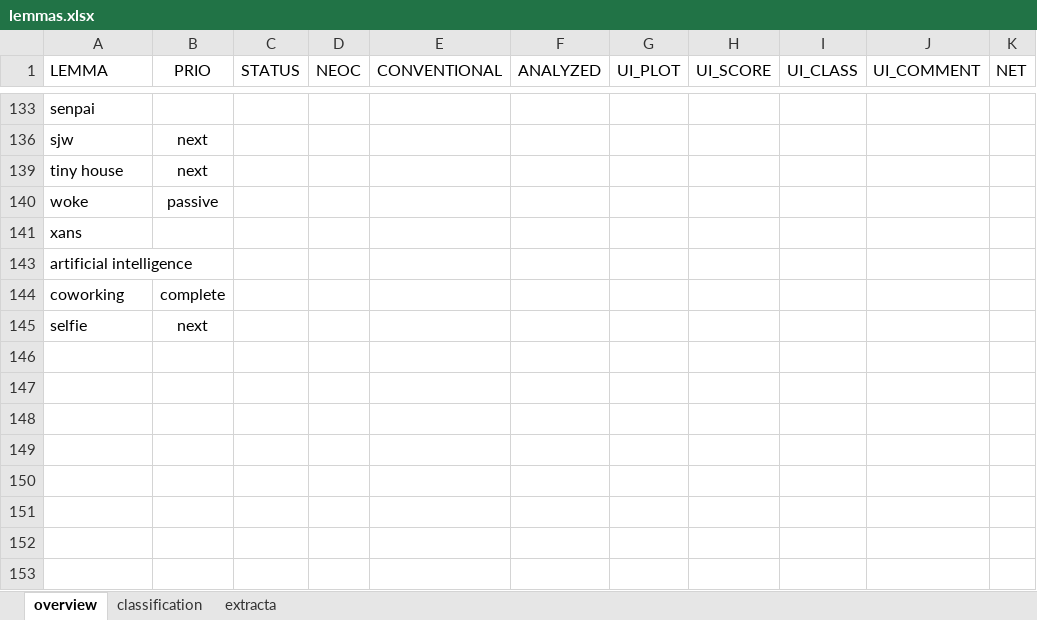
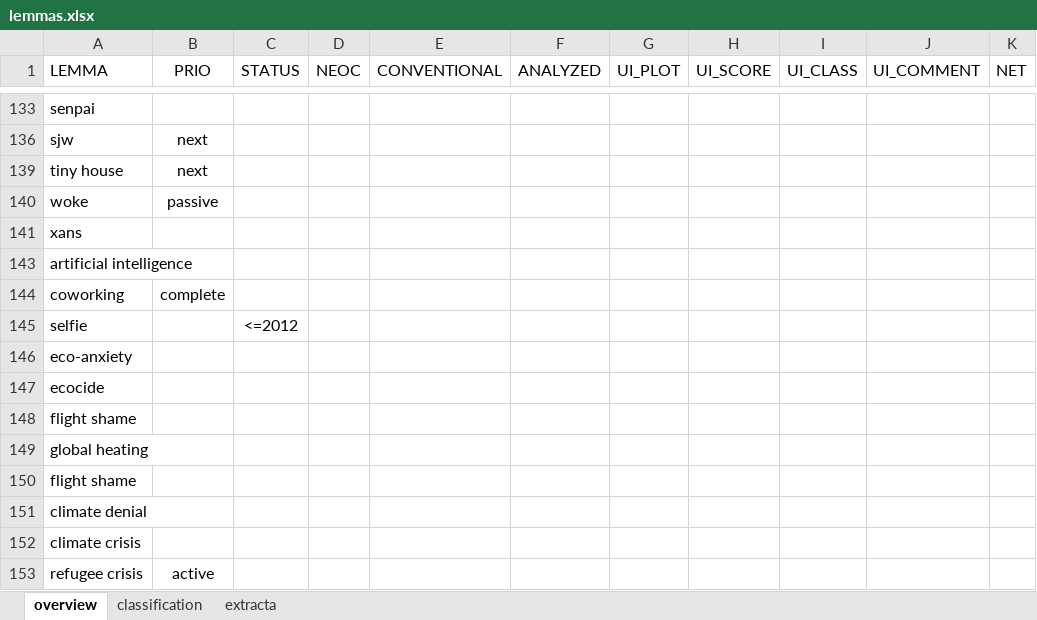
Before and after one commit to wuqui/sna, an Excel workbook: lemmas.xlsx, sheet overview, drawn as a sheet; only a part is shown, gaps mark what is left out; values as stored, in another font and other column widths than the file's, no borders; conditional formats not drawn; the diff names each change by its address in the sheet, - before the commit and + after, or states it on an @@ line.

```diff
--- a/lemmas.xlsx (sheet overview)
+++ b/lemmas.xlsx (sheet overview)
-B145 (PRIO): next
+B145 (PRIO): (empty)
-C145 (STATUS): (empty)
+C145 (STATUS): <=2012
+row 146: eco-anxiety
+row 147: ecocide
+row 148: flight shame
+row 149: global heating
+row 150: flight shame
+row 151: climate denial
+row 152: climate crisis
+row 153: refugee crisis | active
```
Also changed, not shown: 5 other files.
